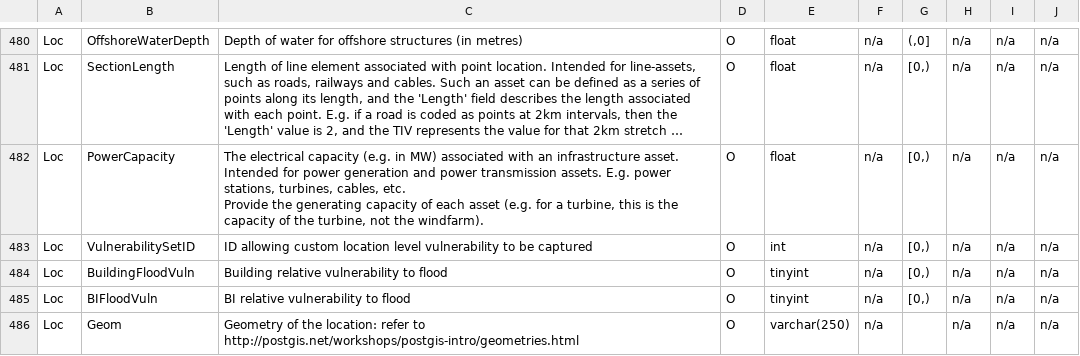
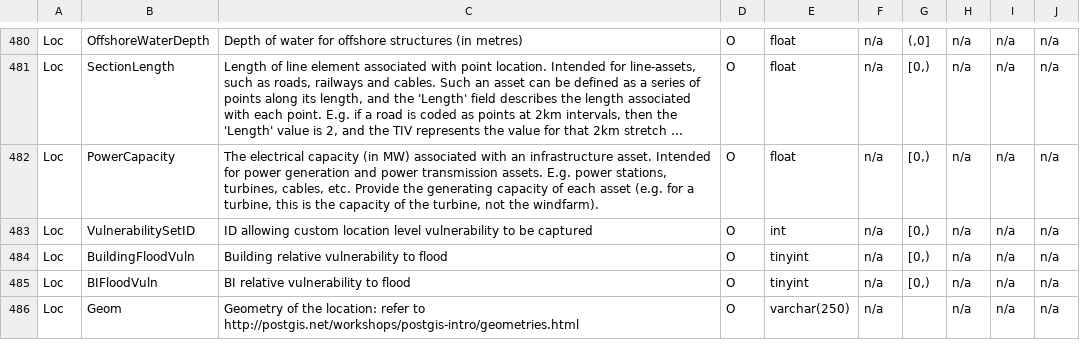
Before and after one commit to OasisLMF/ODS_OpenExposureData, a CSV file: OpenExposureData/OEDInputFields.csv, drawn as a sheet; only a part is shown, gaps mark what is left out; long unchanged cells end in …; the diff names each change by its address in the sheet, - before the commit and + after, or states it on an @@ line.

Commit message:
power capacity

```diff
--- a/OpenExposureData/OEDInputFields.csv
+++ b/OpenExposureData/OEDInputFields.csv
-C482: …electrical capacity (e.g. in MW) associated…
+C482: …electrical capacity (in MW) associated…
```
